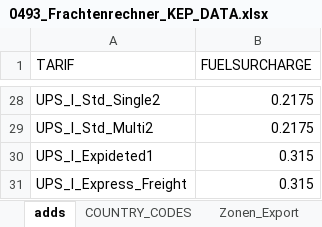
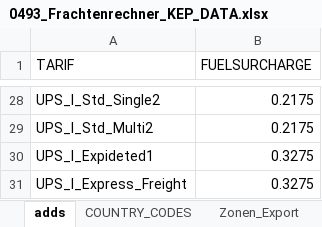
Before and after one commit to CKsehrcool/kep-frachtenrechner, an Excel workbook: 0493_Frachtenrechner_KEP_DATA.xlsx, sheet adds, drawn as a sheet; only a part is shown, gaps mark what is left out; values as stored, in another font and other column widths than the file's, no borders; table styles not drawn; the diff covers the shown part only; the diff names each change by its address in the sheet, - before the commit and + after, or states it on an @@ line.

```diff
--- a/0493_Frachtenrechner_KEP_DATA.xlsx (sheet adds)
+++ b/0493_Frachtenrechner_KEP_DATA.xlsx (sheet adds)
-B30:B31 (FUELSURCHARGE): 0.315
+B30:B31 (FUELSURCHARGE): 0.3275
```
Also changed, not shown: 24 edited cells elsewhere in this sheet.
